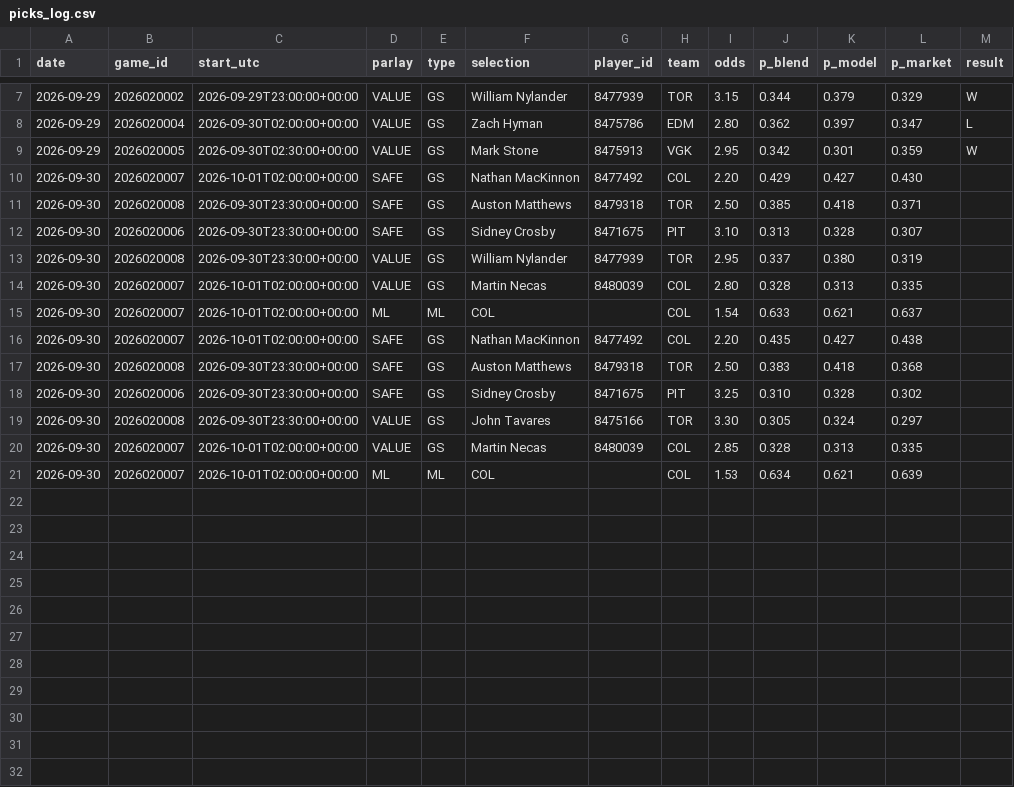
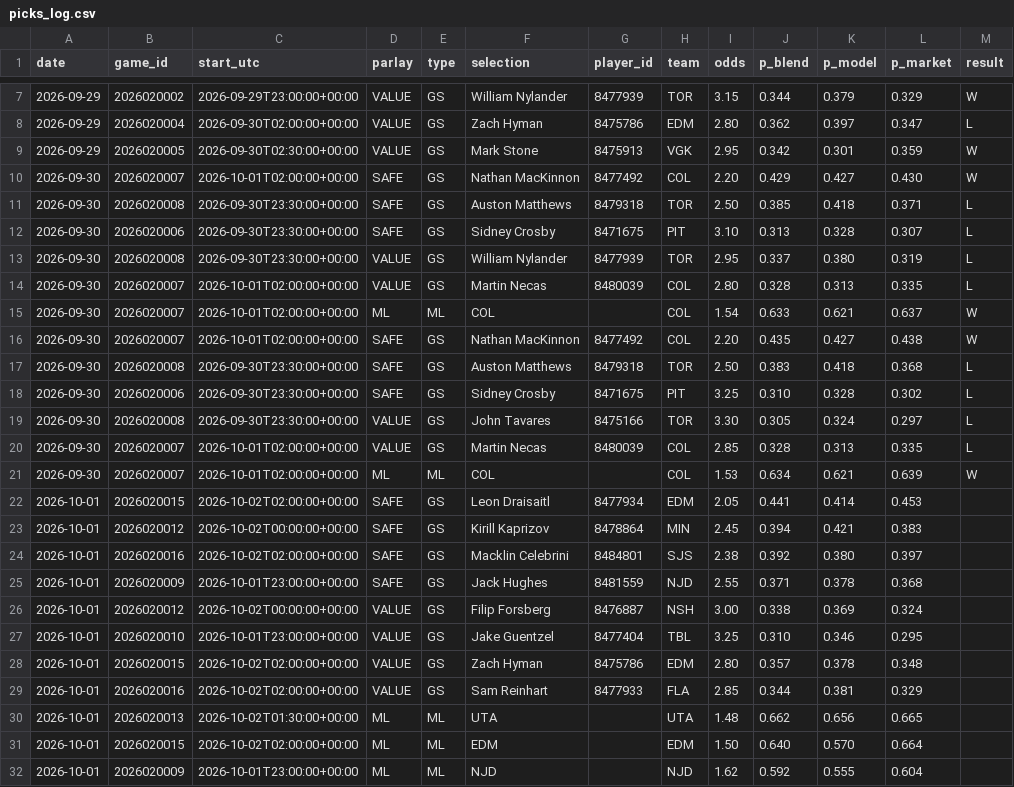
Before and after one commit to joshuajoshuajaja/jaja123, a CSV file: data/nhl/picks_log.csv, drawn as a sheet; only a part is shown, gaps mark what is left out.

```diff
--- a/data/nhl/picks_log.csv
+++ b/data/nhl/picks_log.csv
@@ -9,13 +9,24 @@ date,game_id,start_utc,parlay,type,selection,player_id,team,odds,p_blend,p_model
 2026-09-29,2026020005,2026-09-30T02:30:00+00:00,VALUE,GS,Mark Stone,8475913,VGK,2.95,0.342,0.301,0.359,W
-2026-09-30,2026020007,2026-10-01T02:00:00+00:00,SAFE,GS,Nathan MacKinnon,8477492,COL,2.20,0.429,0.427,0.430,
-2026-09-30,2026020008,2026-09-30T23:30:00+00:00,SAFE,GS,Auston Matthews,8479318,TOR,2.50,0.385,0.418,0.371,
-2026-09-30,2026020006,2026-09-30T23:30:00+00:00,SAFE,GS,Sidney Crosby,8471675,PIT,3.10,0.313,0.328,0.307,
-2026-09-30,2026020008,2026-09-30T23:30:00+00:00,VALUE,GS,William Nylander,8477939,TOR,2.95,0.337,0.380,0.319,
-2026-09-30,2026020007,2026-10-01T02:00:00+00:00,VALUE,GS,Martin Necas,8480039,COL,2.80,0.328,0.313,0.335,
-2026-09-30,2026020007,2026-10-01T02:00:00+00:00,ML,ML,COL,,COL,1.54,0.633,0.621,0.637,
-2026-09-30,2026020007,2026-10-01T02:00:00+00:00,SAFE,GS,Nathan MacKinnon,8477492,COL,2.20,0.435,0.427,0.438,
-2026-09-30,2026020008,2026-09-30T23:30:00+00:00,SAFE,GS,Auston Matthews,8479318,TOR,2.50,0.383,0.418,0.368,
-2026-09-30,2026020006,2026-09-30T23:30:00+00:00,SAFE,GS,Sidney Crosby,8471675,PIT,3.25,0.310,0.328,0.302,
-2026-09-30,2026020008,2026-09-30T23:30:00+00:00,VALUE,GS,John Tavares,8475166,TOR,3.30,0.305,0.324,0.297,
-2026-09-30,2026020007,2026-10-01T02:00:00+00:00,VALUE,GS,Martin Necas,8480039,COL,2.85,0.328,0.313,0.335,
-2026-09-30,2026020007,2026-10-01T02:00:00+00:00,ML,ML,COL,,COL,1.53,0.634,0.621,0.639,
+2026-09-30,2026020007,2026-10-01T02:00:00+00:00,SAFE,GS,Nathan MacKinnon,8477492,COL,2.20,0.429,0.427,0.430,W
+2026-09-30,2026020008,2026-09-30T23:30:00+00:00,SAFE,GS,Auston Matthews,8479318,TOR,2.50,0.385,0.418,0.371,L
+2026-09-30,2026020006,2026-09-30T23:30:00+00:00,SAFE,GS,Sidney Crosby,8471675,PIT,3.10,0.313,0.328,0.307,L
+2026-09-30,2026020008,2026-09-30T23:30:00+00:00,VALUE,GS,William Nylander,8477939,TOR,2.95,0.337,0.380,0.319,L
+2026-09-30,2026020007,2026-10-01T02:00:00+00:00,VALUE,GS,Martin Necas,8480039,COL,2.80,0.328,0.313,0.335,L
+2026-09-30,2026020007,2026-10-01T02:00:00+00:00,ML,ML,COL,,COL,1.54,0.633,0.621,0.637,W
+2026-09-30,2026020007,2026-10-01T02:00:00+00:00,SAFE,GS,Nathan MacKinnon,8477492,COL,2.20,0.435,0.427,0.438,W
+2026-09-30,2026020008,2026-09-30T23:30:00+00:00,SAFE,GS,Auston Matthews,8479318,TOR,2.50,0.383,0.418,0.368,L
+2026-09-30,2026020006,2026-09-30T23:30:00+00:00,SAFE,GS,Sidney Crosby,8471675,PIT,3.25,0.310,0.328,0.302,L
+2026-09-30,2026020008,2026-09-30T23:30:00+00:00,VALUE,GS,John Tavares,8475166,TOR,3.30,0.305,0.324,0.297,L
+2026-09-30,2026020007,2026-10-01T02:00:00+00:00,VALUE,GS,Martin Necas,8480039,COL,2.85,0.328,0.313,0.335,L
+2026-09-30,2026020007,2026-10-01T02:00:00+00:00,ML,ML,COL,,COL,1.53,0.634,0.621,0.639,W
+2026-10-01,2026020015,2026-10-02T02:00:00+00:00,SAFE,GS,Leon Draisaitl,8477934,EDM,2.05,0.441,0.414,0.453,
+2026-10-01,2026020012,2026-10-02T00:00:00+00:00,SAFE,GS,Kirill Kaprizov,8478864,MIN,2.45,0.394,0.421,0.383,
+2026-10-01,2026020016,2026-10-02T02:00:00+00:00,SAFE,GS,Macklin Celebrini,8484801,SJS,2.38,0.392,0.380,0.397,
+2026-10-01,2026020009,2026-10-01T23:00:00+00:00,SAFE,GS,Jack Hughes,8481559,NJD,2.55,0.371,0.378,0.368,
+2026-10-01,2026020012,2026-10-02T00:00:00+00:00,VALUE,GS,Filip Forsberg,8476887,NSH,3.00,0.338,0.369,0.324,
+2026-10-01,2026020010,2026-10-01T23:00:00+00:00,VALUE,GS,Jake Guentzel,8477404,TBL,3.25,0.310,0.346,0.295,
+2026-10-01,2026020015,2026-10-02T02:00:00+00:00,VALUE,GS,Zach Hyman,8475786,EDM,2.80,0.357,0.378,0.348,
+2026-10-01,2026020016,2026-10-02T02:00:00+00:00,VALUE,GS,Sam Reinhart,8477933,FLA,2.85,0.344,0.381,0.329,
+2026-10-01,2026020013,2026-10-02T01:30:00+00:00,ML,ML,UTA,,UTA,1.48,0.662,0.656,0.665,
+2026-10-01,2026020015,2026-10-02T02:00:00+00:00,ML,ML,EDM,,EDM,1.50,0.640,0.570,0.664,
+2026-10-01,2026020009,2026-10-01T23:00:00+00:00,ML,ML,NJD,,NJD,1.62,0.592,0.555,0.604,
```
Also changed, not shown: 1 other file.
